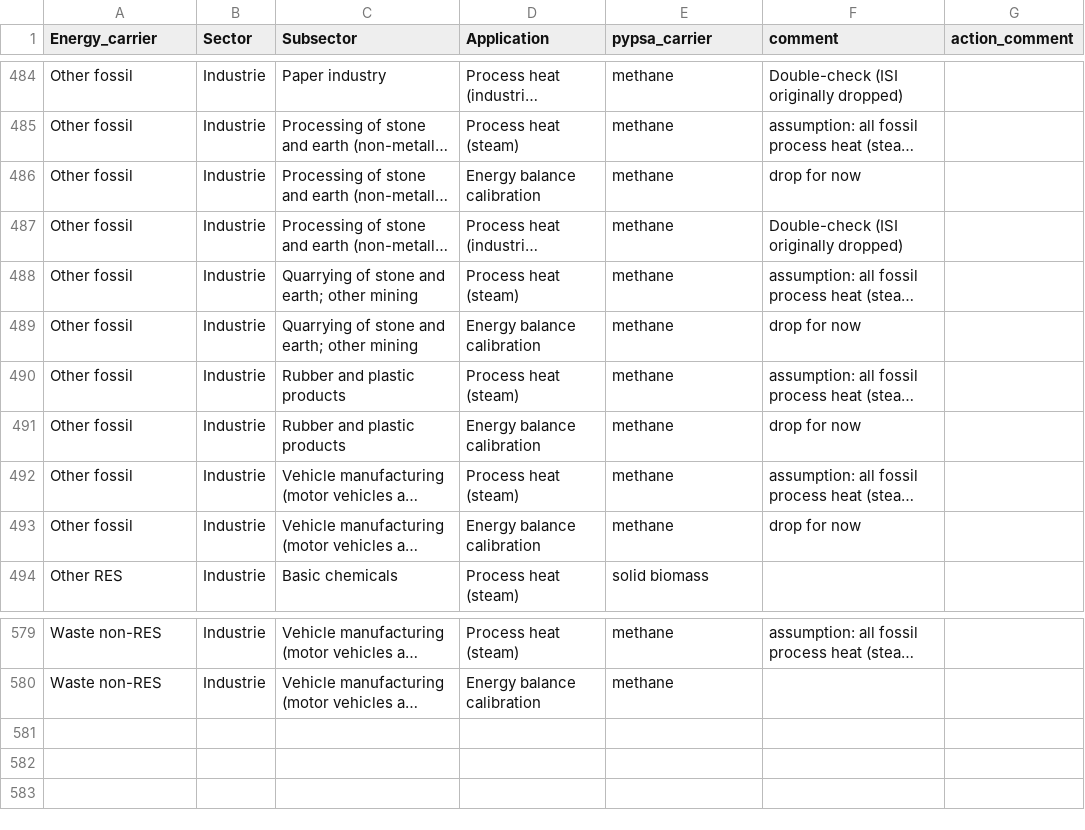
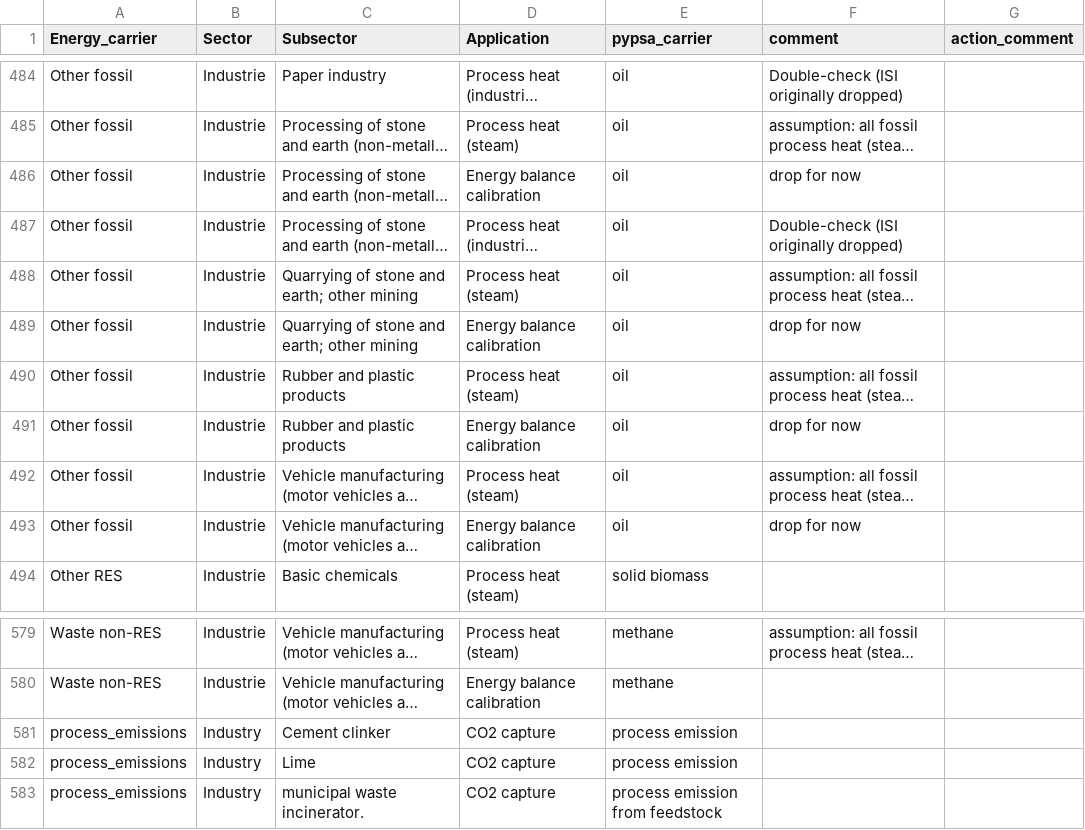
Before and after one commit to resilient-project/pypsa-nrw, a CSV file: data/forecast_industry/mapping.csv, drawn as a sheet; only a part is shown, gaps mark what is left out; long unchanged cells end in …; the diff covers the shown part only; the diff names each change by its address in the sheet, - before the commit and + after, or states it on an @@ line.

Commit message:
Updated script to distinguish process emissions from feedstock emissions, updated mapping file other fossil fuels (oil) and added emissions mapping, Restructured process emissions to align with forecast energy demand

```diff
--- a/data/forecast_industry/mapping.csv
+++ b/data/forecast_industry/mapping.csv
-E484:E493 (pypsa_carrier): methane
+E484:E493 (pypsa_carrier): oil
+row 581: process_emissions | Industry | Cement clinker | CO2 capture | process emission
+row 582: process_emissions | Industry | Lime | CO2 capture | process emission
+row 583: process_emissions | Industry | municipal waste incinerator. | CO2 capture | process emission from feedstock
```
Also changed, not shown: 27 edited cells elsewhere in this file, data/forecast_industry/Orientierungsszenario_Strom/process_emissions.csv, 1 other file.
